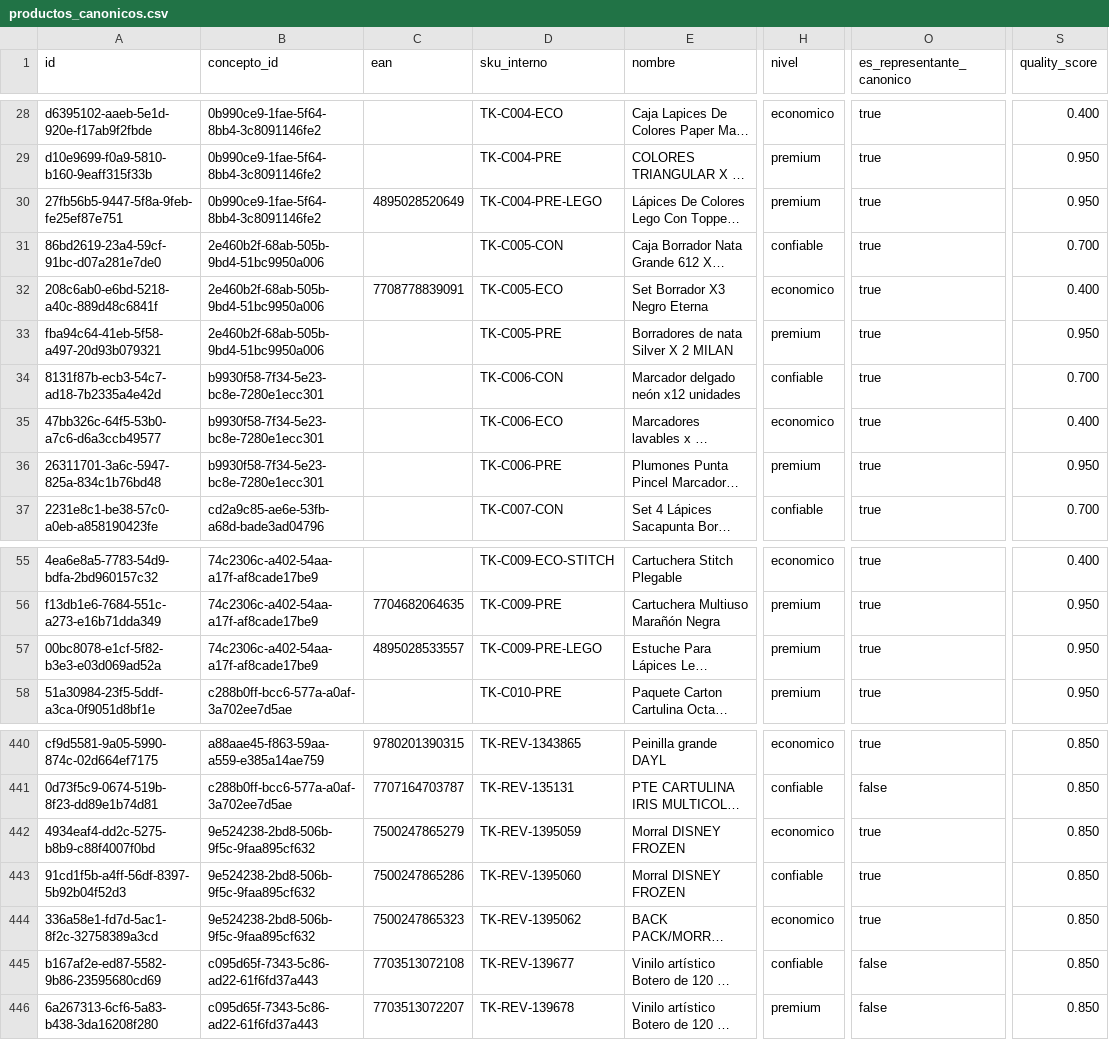
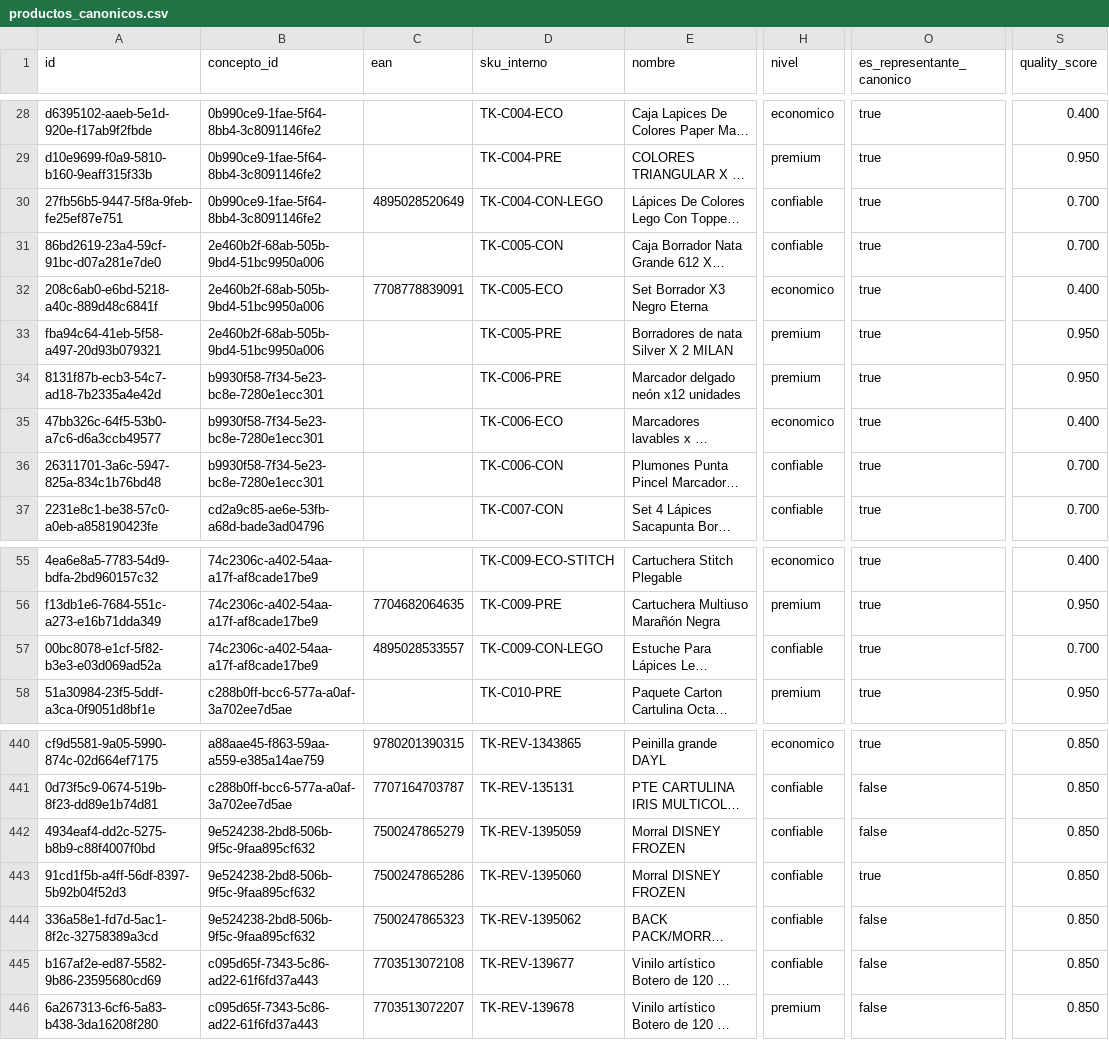
Before and after one commit to Tukit-Col/FINAL, a CSV file: datos/catalogo/productos_canonicos.csv, drawn as a sheet; only a part is shown, gaps mark what is left out; long unchanged cells end in …; the diff names each change by its address in the sheet, - before the commit and + after, or states it on an @@ line.

```diff
--- a/datos/catalogo/productos_canonicos.csv
+++ b/datos/catalogo/productos_canonicos.csv
-D30 (sku_interno): TK-C004-PRE-LEGO
+D30 (sku_interno): TK-C004-CON-LEGO
-H30 (nivel): premium
+H30 (nivel): confiable
-S30 (quality_score): 0.950
+S30 (quality_score): 0.700
-D34 (sku_interno): TK-C006-CON
+D34 (sku_interno): TK-C006-PRE
-H34 (nivel): confiable
+H34 (nivel): premium
-S34 (quality_score): 0.700
+S34 (quality_score): 0.950
-D36 (sku_interno): TK-C006-PRE
+D36 (sku_interno): TK-C006-CON
-H36 (nivel): premium
+H36 (nivel): confiable
-S36 (quality_score): 0.950
+S36 (quality_score): 0.700
-D57 (sku_interno): TK-C009-PRE-LEGO
+D57 (sku_interno): TK-C009-CON-LEGO
-H57 (nivel): premium
+H57 (nivel): confiable
-S57 (quality_score): 0.950
+S57 (quality_score): 0.700
-H442 (nivel): economico
+H442 (nivel): confiable
-O442 (es_representante_canonico): true
+O442 (es_representante_canonico): false
-H444 (nivel): economico
+H444 (nivel): confiable
-O444 (es_representante_canonico): true
+O444 (es_representante_canonico): false
```
Also changed, not shown: datos/catalogo/conceptos.csv, datos/catalogo/procedencia_campos.csv, 2 other files.
